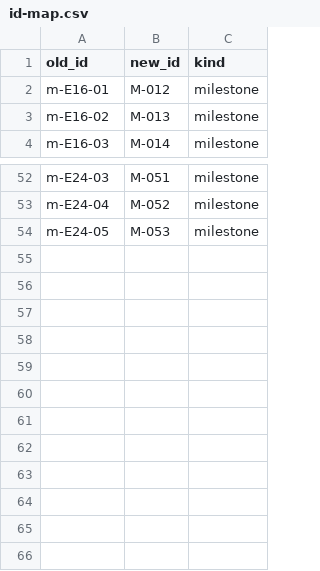
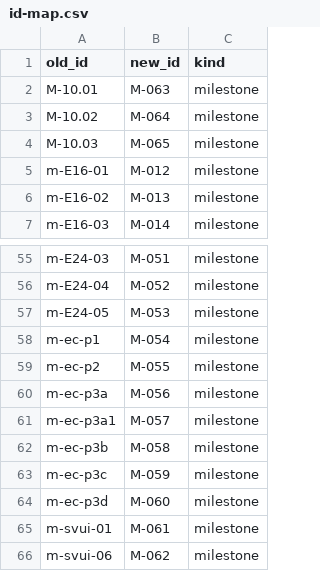
Before and after one commit to 23min/FlowTime, a CSV file: work/migration/manifests/id-map.csv, drawn as a sheet; only a part is shown, gaps mark what is left out.

```diff
--- a/work/migration/manifests/id-map.csv
+++ b/work/migration/manifests/id-map.csv
@@ -1,2 +1,5 @@
 old_id,new_id,kind
+M-10.01,M-063,milestone
+M-10.02,M-064,milestone
+M-10.03,M-065,milestone
 m-E16-01,M-012,milestone
@@ -54 +57,10 @@ m-E24-04,M-052,milestone
 m-E24-05,M-053,milestone
+m-ec-p1,M-054,milestone
+m-ec-p2,M-055,milestone
+m-ec-p3a,M-056,milestone
+m-ec-p3a1,M-057,milestone
+m-ec-p3b,M-058,milestone
+m-ec-p3c,M-059,milestone
+m-ec-p3d,M-060,milestone
+m-svui-01,M-061,milestone
+m-svui-06,M-062,milestone
```
Also changed, not shown: 4 other files.
